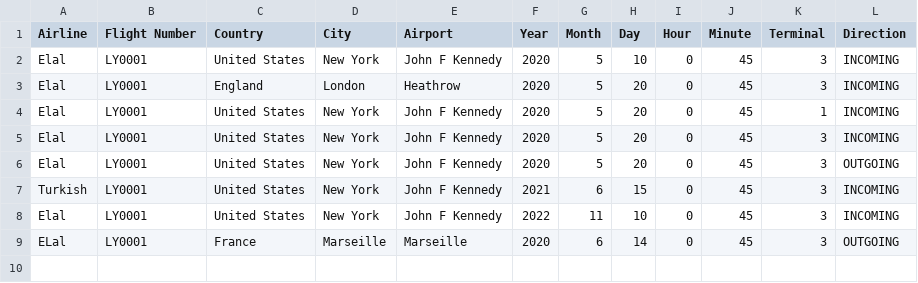
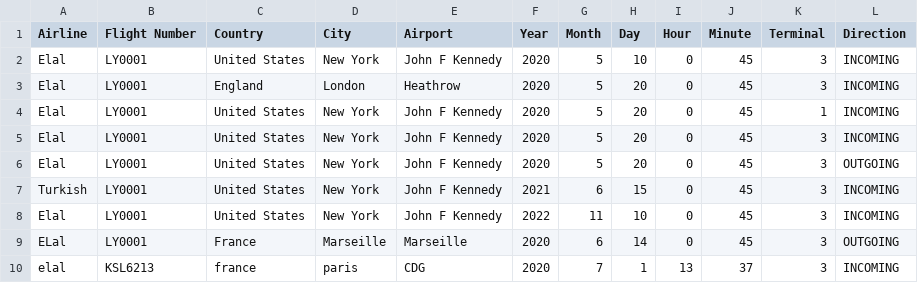
Before and after one commit to ShyOZ/Flight-Manager, a CSV file: resources/flights.csv, drawn as a sheet.

```diff
--- a/resources/flights.csv
+++ b/resources/flights.csv
@@ -9 +9,2 @@ Elal,LY0001,United States,New York,John F Kennedy,2022,11,10,0,45,3,INCOMING
 ELal,LY0001,France,Marseille,Marseille,2020,6,14,0,45,3,OUTGOING
+elal,KSL6213,france,paris,CDG,2020,7,1,13,37,3,INCOMING
```
Also changed, not shown: 2 other files.
